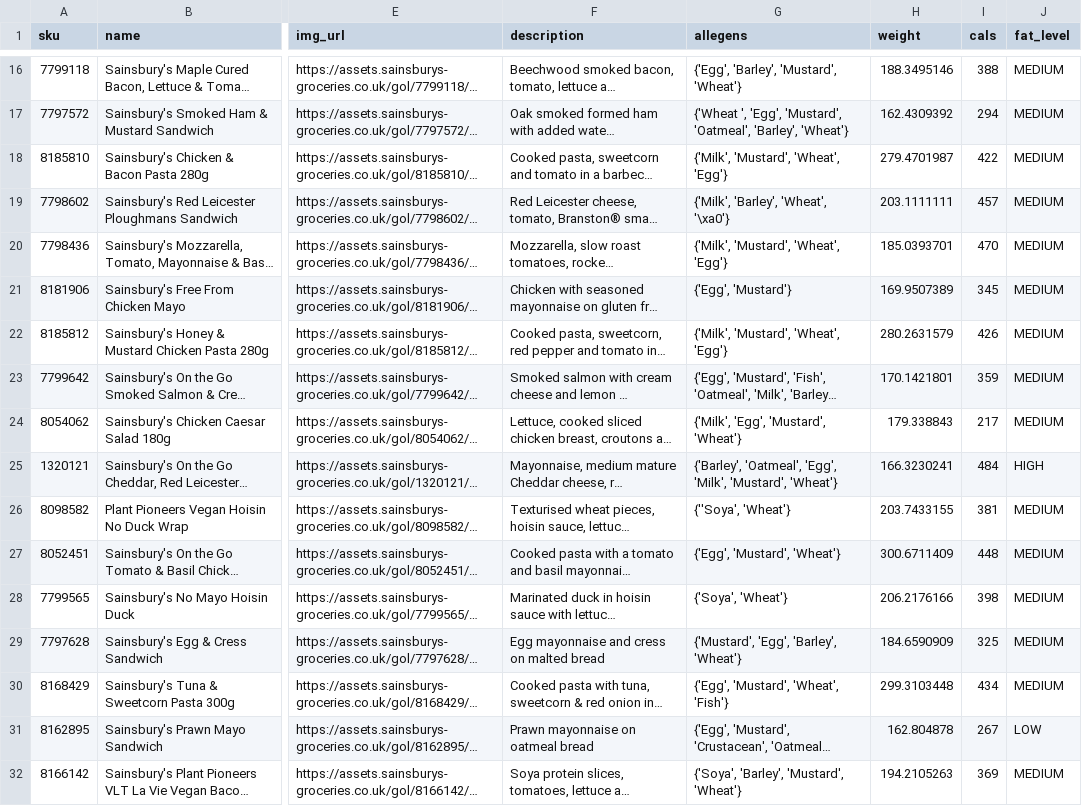
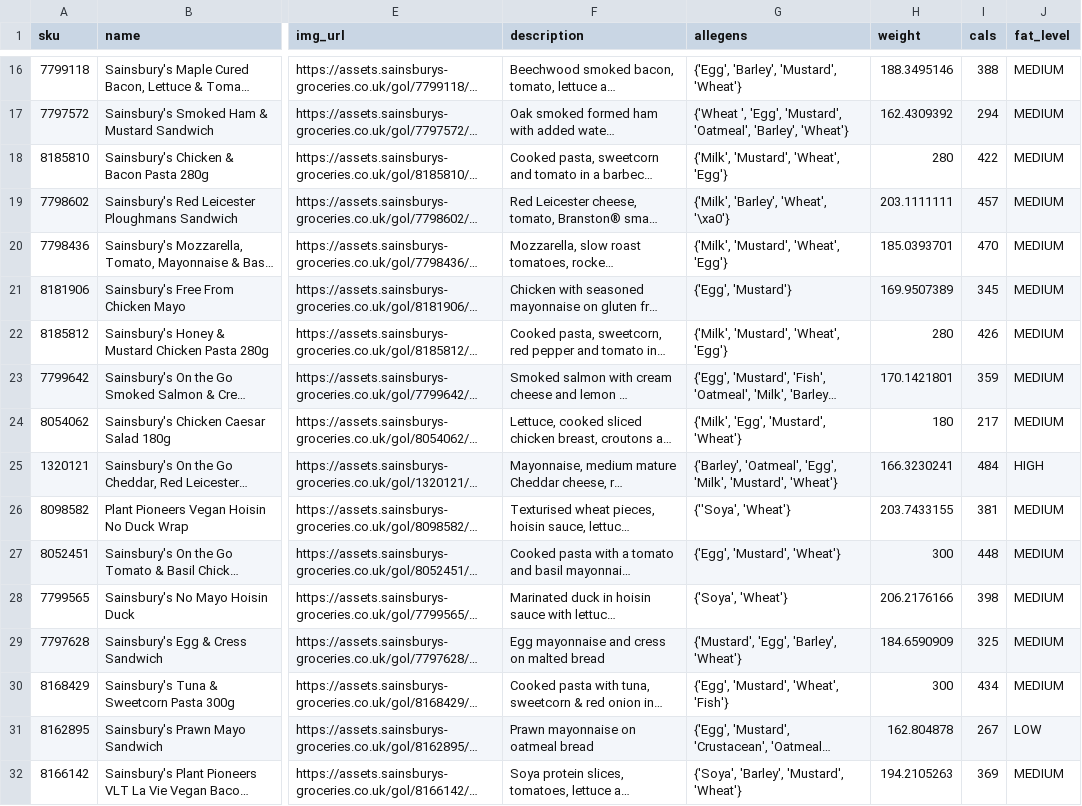
Before and after one commit to jonfinerty/theartofthemealdeal, a CSV file: mains.csv, drawn as a sheet; only a part is shown, gaps mark what is left out; long unchanged cells end in …; the diff covers the shown part only; the diff names each change by its address in the sheet, - before the commit and + after, or states it on an @@ line.

```diff
--- a/mains.csv
+++ b/mains.csv
-H18 (weight): 279.4701987
+H18 (weight): 280
-H22 (weight): 280.2631579
+H22 (weight): 280
-H24 (weight): 179.338843
+H24 (weight): 180
-H27 (weight): 300.6711409
+H27 (weight): 300
-H30 (weight): 299.3103448
+H30 (weight): 300
```
Also changed, not shown: 14 edited cells elsewhere in this file, drinks.csv, sides.csv, 4 other files.
